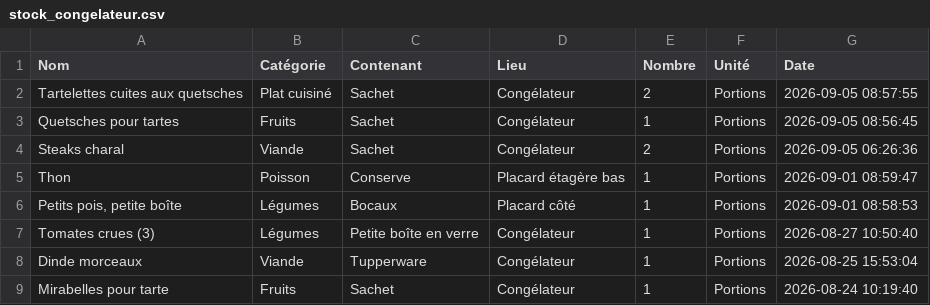
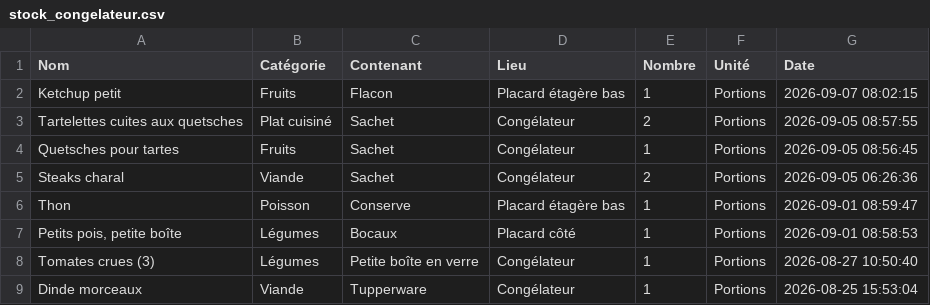
Before and after one commit to stephane0254-png/MamanStock, a CSV file: stock_congelateur.csv, drawn as a sheet; only a part is shown; the shorter side is filled out with more unchanged rows.

Commit message:
Ajout Ketchup petit

```diff
--- a/stock_congelateur.csv
+++ b/stock_congelateur.csv
@@ -1,2 +1,3 @@
 Nom,Catégorie,Contenant,Lieu,Nombre,Unité,Date
+Ketchup petit,Fruits ,Flacon,Placard étagère bas,1,Portions,2026-09-07 08:02:15
 Tartelettes cuites aux quetsches ,Plat cuisiné,Sachet,Congélateur,2,Portions,2026-09-05 08:57:55
```
